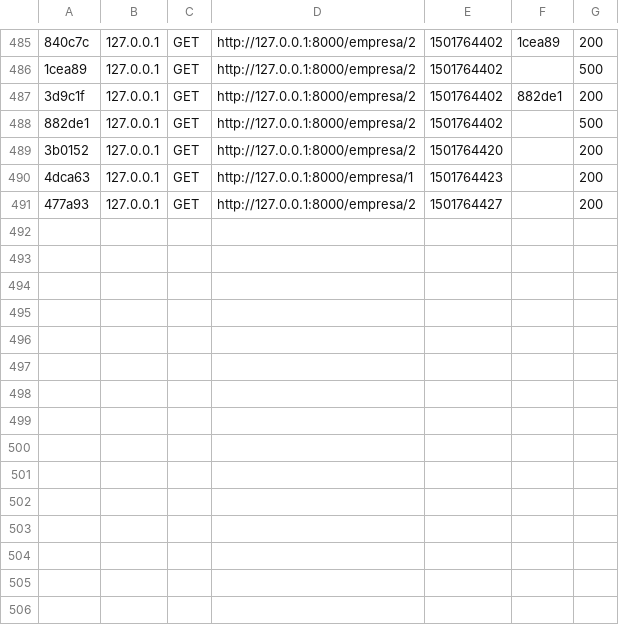
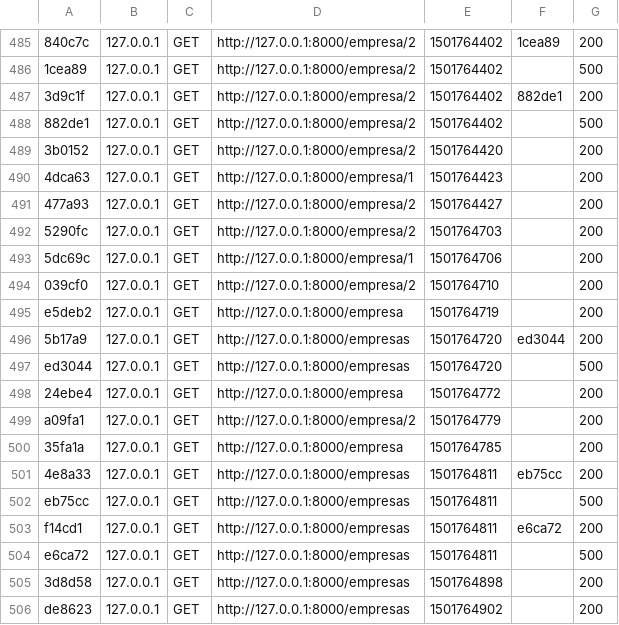
Before and after one commit to mtbxpress/app, a CSV file: var/cache/dev/profiler/index.csv, drawn as a sheet; only a part is shown, gaps mark what is left out; the diff names each change by its address in the sheet, - before the commit and + after, or states it on an @@ line.

```diff
--- a/var/cache/dev/profiler/index.csv
+++ b/var/cache/dev/profiler/index.csv
+row 492: 5290fc | 127.0.0.1 | GET | http://127.0.0.1:8000/empresa/2 | 1501764703 |  | 200
+row 493: 5dc69c | 127.0.0.1 | GET | http://127.0.0.1:8000/empresa/1 | 1501764706 |  | 200
+row 494: 039cf0 | 127.0.0.1 | GET | http://127.0.0.1:8000/empresa/2 | 1501764710 |  | 200
+row 495: e5deb2 | 127.0.0.1 | GET | http://127.0.0.1:8000/empresa | 1501764719 |  | 200
+row 496: 5b17a9 | 127.0.0.1 | GET | http://127.0.0.1:8000/empresas | 1501764720 | ed3044 | 200
+row 497: ed3044 | 127.0.0.1 | GET | http://127.0.0.1:8000/empresas | 1501764720 |  | 500
+row 498: 24ebe4 | 127.0.0.1 | GET | http://127.0.0.1:8000/empresa | 1501764772 |  | 200
+row 499: a09fa1 | 127.0.0.1 | GET | http://127.0.0.1:8000/empresa/2 | 1501764779 |  | 200
+row 500: 35fa1a | 127.0.0.1 | GET | http://127.0.0.1:8000/empresa | 1501764785 |  | 200
+row 501: 4e8a33 | 127.0.0.1 | GET | http://127.0.0.1:8000/empresas | 1501764811 | eb75cc | 200
+row 502: eb75cc | 127.0.0.1 | GET | http://127.0.0.1:8000/empresas | 1501764811 |  | 500
+row 503: f14cd1 | 127.0.0.1 | GET | http://127.0.0.1:8000/empresas | 1501764811 | e6ca72 | 200
+row 504: e6ca72 | 127.0.0.1 | GET | http://127.0.0.1:8000/empresas | 1501764811 |  | 500
+row 505: 3d8d58 | 127.0.0.1 | GET | http://127.0.0.1:8000/empresas | 1501764898 |  | 200
+row 506: de8623 | 127.0.0.1 | GET | http://127.0.0.1:8000/empresas | 1501764902 |  | 200
```
Also changed, not shown: 30 other files.
